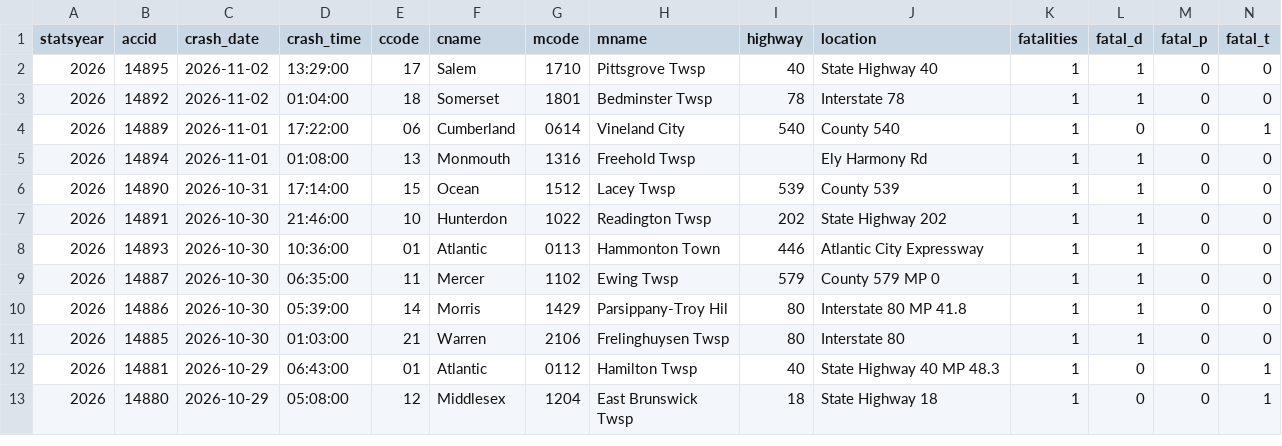
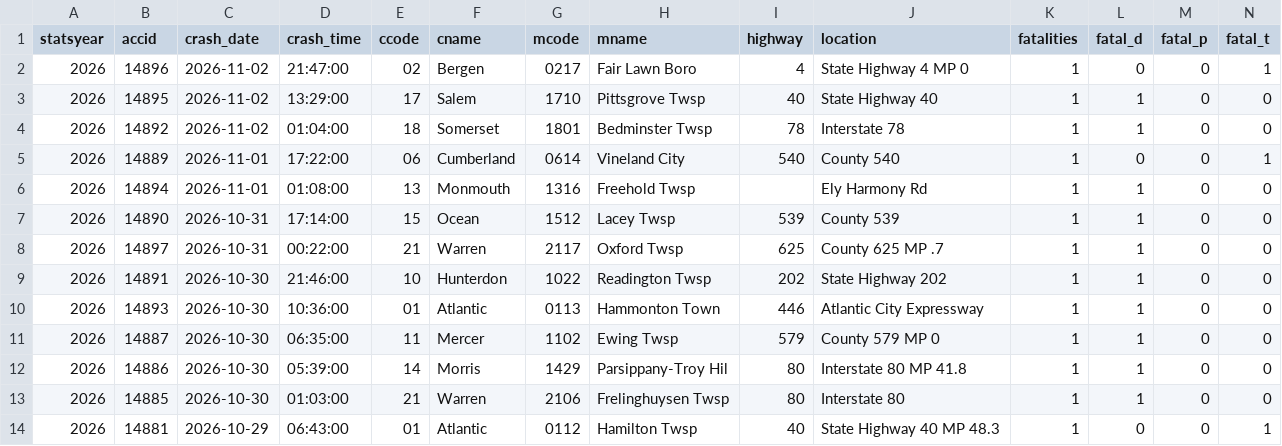
Before and after one commit to unneccesary-roughage/nj-crashes, a CSV file: exports/njsp_fatal_crashes_all.csv, drawn as a sheet; only a part is shown; the shorter side is filled out with more unchanged rows; rows hold the shown columns only; the diff names each change by its address in the sheet, - before the commit and + after, or states it on an @@ line.

```diff
--- a/exports/njsp_fatal_crashes_all.csv
+++ b/exports/njsp_fatal_crashes_all.csv
+row 2: 2026 | 14896 | 2026-11-02 | 21:47:00 | 02 | Bergen | 0217 | Fair Lawn Boro | 4 | State Highway 4 MP 0 | 1 | 0 | 0 | 1
+row 8: 2026 | 14897 | 2026-10-31 | 00:22:00 | 21 | Warren | 2117 | Oxford Twsp | 625 | County 625 MP .7 | 1 | 1 | 0 | 0
```
Also changed, not shown: exports/njsp_monthly_totals_by_year.csv, 4 other files.
